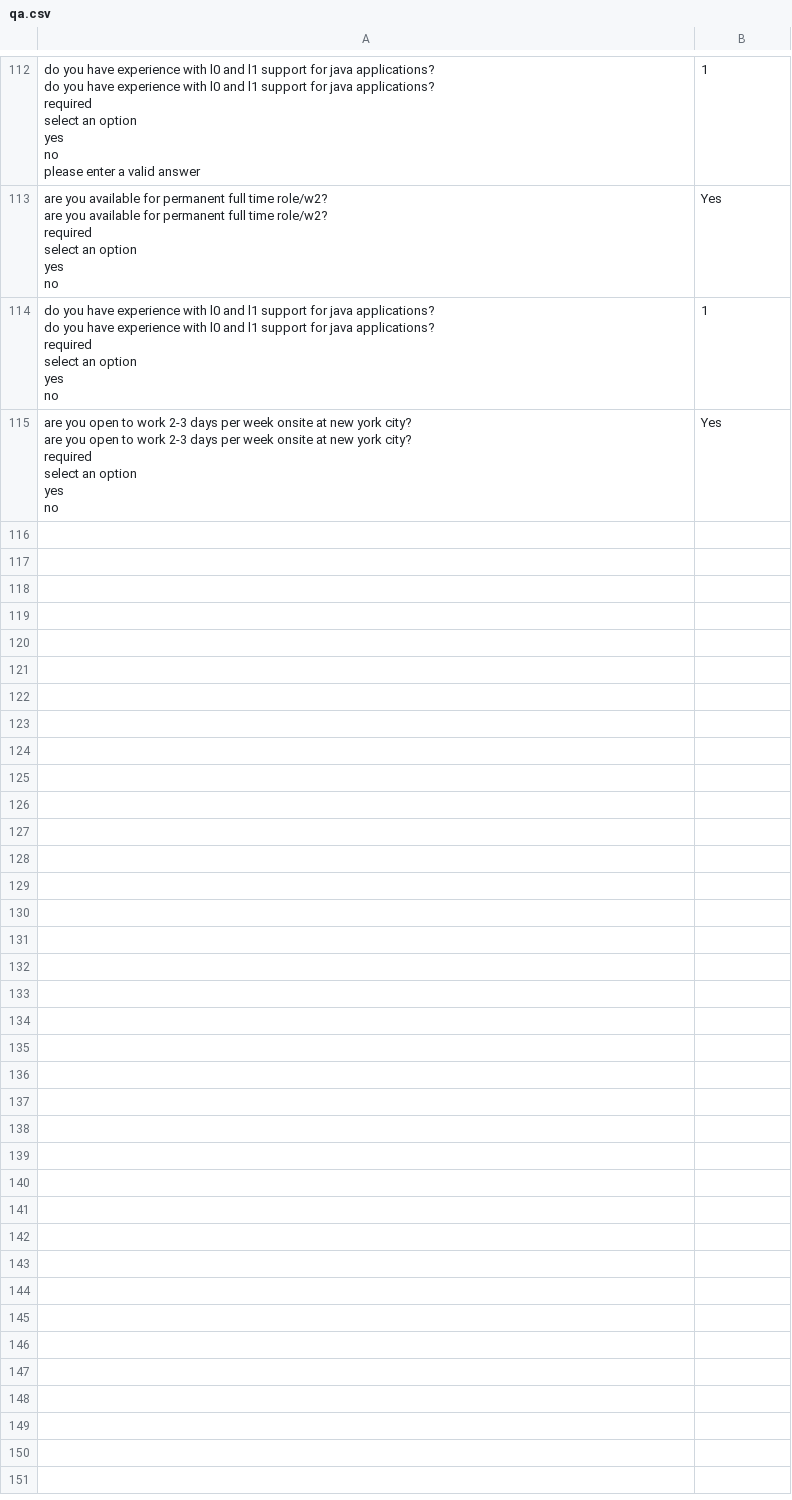
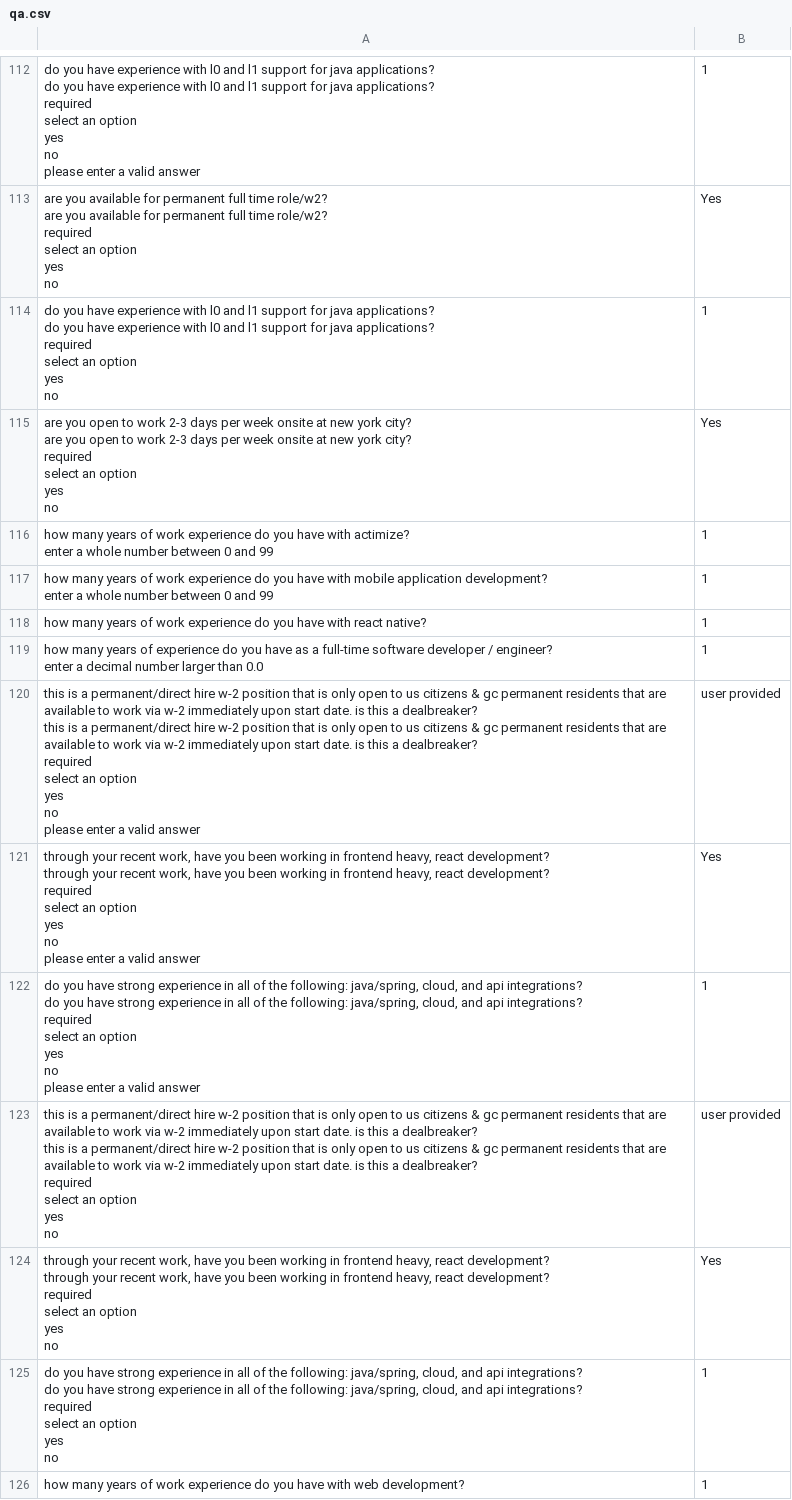
Before and after one commit to DMorrisonASC/LinkedIn-Easy-Apply-Bot, a CSV file: qa.csv, drawn as a sheet; only a part is shown, gaps mark what is left out; ↵ is a line break in a cell; the diff covers the shown part only; the diff names each change by its address in the sheet, - before the commit and + after, or states it on an @@ line.

```diff
--- a/qa.csv
+++ b/qa.csv
+row 116: how many years of work experience do you have with actimize? ↵ enter a whole number between 0 and 99 | 1
+row 117: how many years of work experience do you have with mobile application development? ↵ enter a whole number between 0 and 99 | 1
+row 118: how many years of work experience do you have with react native? | 1
+row 119: how many years of experience do you have as a full-time software developer / engineer? ↵ enter a decimal number larger than 0.0 | 1
+row 120: this is a permanent/direct hire w-2 position that is only open to us citizens & gc permanent residents that are available to work via w-2 immediately upon start date. is this a dealbreaker? ↵ this is a permanent/direct hire w-2 position that is only open to us citizens & gc permanent residents that are available to work via w-2 immediately upon start date. is this a dealbreaker? ↵ required ↵ select an option ↵ yes ↵ no ↵ please enter a valid answer | user provided
+row 121: through your recent work, have you been working in frontend heavy, react development? ↵ through your recent work, have you been working in frontend heavy, react development? ↵ required ↵ select an option ↵ yes ↵ no ↵ please enter a valid answer | Yes
+row 122: do you have strong experience in all of the following: java/spring, cloud, and api integrations? ↵ do you have strong experience in all of the following: java/spring, cloud, and api integrations? ↵ required ↵ select an option ↵ yes ↵ no ↵ please enter a valid answer | 1
+row 123: this is a permanent/direct hire w-2 position that is only open to us citizens & gc permanent residents that are available to work via w-2 immediately upon start date. is this a dealbreaker? ↵ this is a permanent/direct hire w-2 position that is only open to us citizens & gc permanent residents that are available to work via w-2 immediately upon start date. is this a dealbreaker? ↵ required ↵ select an option ↵ yes ↵ no | user provided
+row 124: through your recent work, have you been working in frontend heavy, react development? ↵ through your recent work, have you been working in frontend heavy, react development? ↵ required ↵ select an option ↵ yes ↵ no | Yes
+row 125: do you have strong experience in all of the following: java/spring, cloud, and api integrations? ↵ do you have strong experience in all of the following: java/spring, cloud, and api integrations? ↵ required ↵ select an option ↵ yes ↵ no | 1
+row 126: how many years of work experience do you have with web development? | 1
```
Also changed, not shown: 10 added rows elsewhere in this file, 1 other file.
